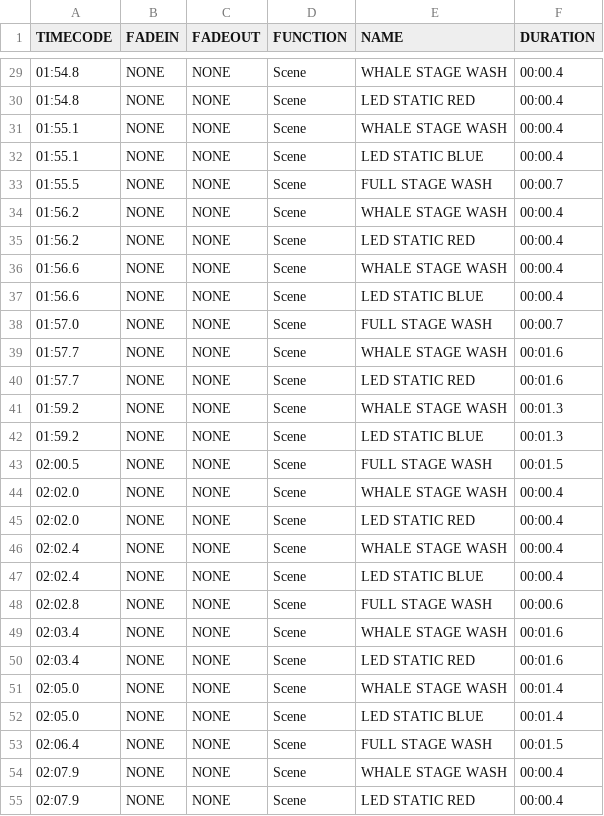
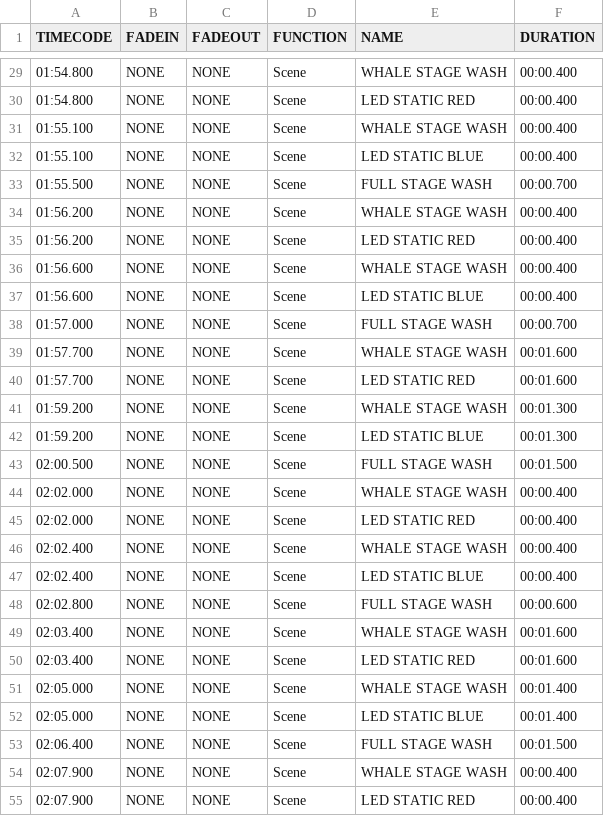
Before and after one commit to scottgrobinson/qlcpluspythonscripts, a CSV file: examples/Whale Montage (Part 1).csv, drawn as a sheet; only a part is shown, gaps mark what is left out; the diff covers the shown part only.

```diff
--- a/examples/Whale Montage (Part 1).csv
+++ b/examples/Whale Montage (Part 1).csv
@@ -29,27 +29,27 @@
-01:54.8,NONE,NONE,Scene,WHALE STAGE WASH,00:00.4
-01:54.8,NONE,NONE,Scene,LED STATIC RED,00:00.4
-01:55.1,NONE,NONE,Scene,WHALE STAGE WASH,00:00.4
-01:55.1,NONE,NONE,Scene,LED STATIC BLUE,00:00.4
-01:55.5,NONE,NONE,Scene,FULL STAGE WASH,00:00.7
-01:56.2,NONE,NONE,Scene,WHALE STAGE WASH,00:00.4
-01:56.2,NONE,NONE,Scene,LED STATIC RED,00:00.4
-01:56.6,NONE,NONE,Scene,WHALE STAGE WASH,00:00.4
-01:56.6,NONE,NONE,Scene,LED STATIC BLUE,00:00.4
-01:57.0,NONE,NONE,Scene,FULL STAGE WASH,00:00.7
-01:57.7,NONE,NONE,Scene,WHALE STAGE WASH,00:01.6
-01:57.7,NONE,NONE,Scene,LED STATIC RED,00:01.6
-01:59.2,NONE,NONE,Scene,WHALE STAGE WASH,00:01.3
-01:59.2,NONE,NONE,Scene,LED STATIC BLUE,00:01.3
-02:00.5,NONE,NONE,Scene,FULL STAGE WASH,00:01.5
-02:02.0,NONE,NONE,Scene,WHALE STAGE WASH,00:00.4
-02:02.0,NONE,NONE,Scene,LED STATIC RED,00:00.4
-02:02.4,NONE,NONE,Scene,WHALE STAGE WASH,00:00.4
-02:02.4,NONE,NONE,Scene,LED STATIC BLUE,00:00.4
-02:02.8,NONE,NONE,Scene,FULL STAGE WASH,00:00.6
-02:03.4,NONE,NONE,Scene,WHALE STAGE WASH,00:01.6
-02:03.4,NONE,NONE,Scene,LED STATIC RED,00:01.6
-02:05.0,NONE,NONE,Scene,WHALE STAGE WASH,00:01.4
-02:05.0,NONE,NONE,Scene,LED STATIC BLUE,00:01.4
-02:06.4,NONE,NONE,Scene,FULL STAGE WASH,00:01.5
-02:07.9,NONE,NONE,Scene,WHALE STAGE WASH,00:00.4
-02:07.9,NONE,NONE,Scene,LED STATIC RED,00:00.4
+01:54.800,NONE,NONE,Scene,WHALE STAGE WASH,00:00.400
+01:54.800,NONE,NONE,Scene,LED STATIC RED,00:00.400
+01:55.100,NONE,NONE,Scene,WHALE STAGE WASH,00:00.400
+01:55.100,NONE,NONE,Scene,LED STATIC BLUE,00:00.400
+01:55.500,NONE,NONE,Scene,FULL STAGE WASH,00:00.700
+01:56.200,NONE,NONE,Scene,WHALE STAGE WASH,00:00.400
+01:56.200,NONE,NONE,Scene,LED STATIC RED,00:00.400
+01:56.600,NONE,NONE,Scene,WHALE STAGE WASH,00:00.400
+01:56.600,NONE,NONE,Scene,LED STATIC BLUE,00:00.400
+01:57.000,NONE,NONE,Scene,FULL STAGE WASH,00:00.700
+01:57.700,NONE,NONE,Scene,WHALE STAGE WASH,00:01.600
+01:57.700,NONE,NONE,Scene,LED STATIC RED,00:01.600
+01:59.200,NONE,NONE,Scene,WHALE STAGE WASH,00:01.300
+01:59.200,NONE,NONE,Scene,LED STATIC BLUE,00:01.300
+02:00.500,NONE,NONE,Scene,FULL STAGE WASH,00:01.500
+02:02.000,NONE,NONE,Scene,WHALE STAGE WASH,00:00.400
+02:02.000,NONE,NONE,Scene,LED STATIC RED,00:00.400
+02:02.400,NONE,NONE,Scene,WHALE STAGE WASH,00:00.400
+02:02.400,NONE,NONE,Scene,LED STATIC BLUE,00:00.400
+02:02.800,NONE,NONE,Scene,FULL STAGE WASH,00:00.600
+02:03.400,NONE,NONE,Scene,WHALE STAGE WASH,00:01.600
+02:03.400,NONE,NONE,Scene,LED STATIC RED,00:01.600
+02:05.000,NONE,NONE,Scene,WHALE STAGE WASH,00:01.400
+02:05.000,NONE,NONE,Scene,LED STATIC BLUE,00:01.400
+02:06.400,NONE,NONE,Scene,FULL STAGE WASH,00:01.500
+02:07.900,NONE,NONE,Scene,WHALE STAGE WASH,00:00.400
+02:07.900,NONE,NONE,Scene,LED STATIC RED,00:00.400
```
Also changed, not shown: 94 edited cells elsewhere in this file, examples/The Greatest Showman.csv, 1 other file.
